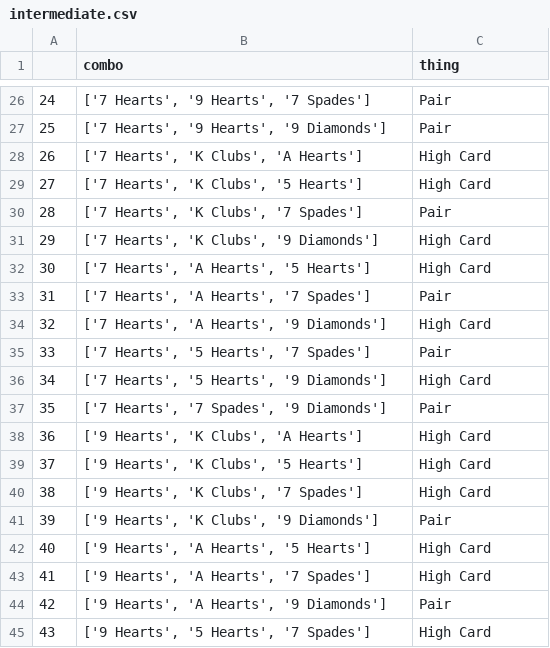
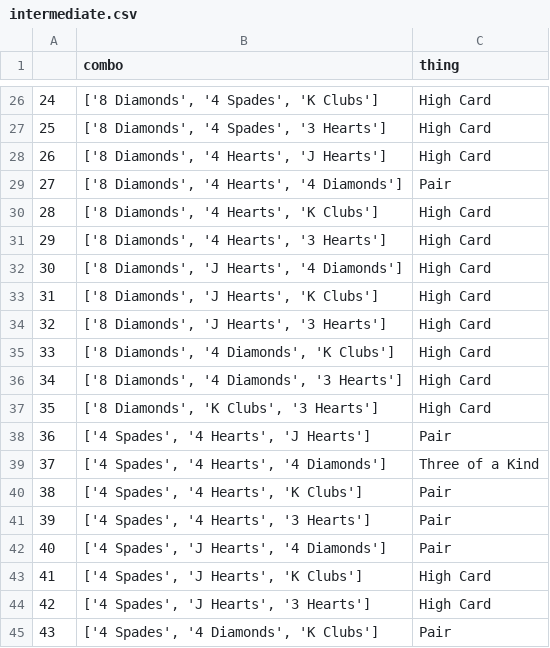
Before and after one commit to kingsuching/poker, a CSV file: intermediate.csv, drawn as a sheet; only a part is shown, gaps mark what is left out; the diff covers the shown part only.

```diff
--- a/intermediate.csv
+++ b/intermediate.csv
@@ -26,20 +26,20 @@
-24,"['7 Hearts', '9 Hearts', '7 Spades']",Pair
-25,"['7 Hearts', '9 Hearts', '9 Diamonds']",Pair
-26,"['7 Hearts', 'K Clubs', 'A Hearts']",High Card
-27,"['7 Hearts', 'K Clubs', '5 Hearts']",High Card
-28,"['7 Hearts', 'K Clubs', '7 Spades']",Pair
-29,"['7 Hearts', 'K Clubs', '9 Diamonds']",High Card
-30,"['7 Hearts', 'A Hearts', '5 Hearts']",High Card
-31,"['7 Hearts', 'A Hearts', '7 Spades']",Pair
-32,"['7 Hearts', 'A Hearts', '9 Diamonds']",High Card
-33,"['7 Hearts', '5 Hearts', '7 Spades']",Pair
-34,"['7 Hearts', '5 Hearts', '9 Diamonds']",High Card
-35,"['7 Hearts', '7 Spades', '9 Diamonds']",Pair
-36,"['9 Hearts', 'K Clubs', 'A Hearts']",High Card
-37,"['9 Hearts', 'K Clubs', '5 Hearts']",High Card
-38,"['9 Hearts', 'K Clubs', '7 Spades']",High Card
-39,"['9 Hearts', 'K Clubs', '9 Diamonds']",Pair
-40,"['9 Hearts', 'A Hearts', '5 Hearts']",High Card
-41,"['9 Hearts', 'A Hearts', '7 Spades']",High Card
-42,"['9 Hearts', 'A Hearts', '9 Diamonds']",Pair
-43,"['9 Hearts', '5 Hearts', '7 Spades']",High Card
+24,"['8 Diamonds', '4 Spades', 'K Clubs']",High Card
+25,"['8 Diamonds', '4 Spades', '3 Hearts']",High Card
+26,"['8 Diamonds', '4 Hearts', 'J Hearts']",High Card
+27,"['8 Diamonds', '4 Hearts', '4 Diamonds']",Pair
+28,"['8 Diamonds', '4 Hearts', 'K Clubs']",High Card
+29,"['8 Diamonds', '4 Hearts', '3 Hearts']",High Card
+30,"['8 Diamonds', 'J Hearts', '4 Diamonds']",High Card
+31,"['8 Diamonds', 'J Hearts', 'K Clubs']",High Card
+32,"['8 Diamonds', 'J Hearts', '3 Hearts']",High Card
+33,"['8 Diamonds', '4 Diamonds', 'K Clubs']",High Card
+34,"['8 Diamonds', '4 Diamonds', '3 Hearts']",High Card
+35,"['8 Diamonds', 'K Clubs', '3 Hearts']",High Card
+36,"['4 Spades', '4 Hearts', 'J Hearts']",Pair
+37,"['4 Spades', '4 Hearts', '4 Diamonds']",Three of a Kind
+38,"['4 Spades', '4 Hearts', 'K Clubs']",Pair
+39,"['4 Spades', '4 Hearts', '3 Hearts']",Pair
+40,"['4 Spades', 'J Hearts', '4 Diamonds']",Pair
+41,"['4 Spades', 'J Hearts', 'K Clubs']",High Card
+42,"['4 Spades', 'J Hearts', '3 Hearts']",High Card
+43,"['4 Spades', '4 Diamonds', 'K Clubs']",Pair
```
Also changed, not shown: 138 edited cells elsewhere in this file, 2 other files.
